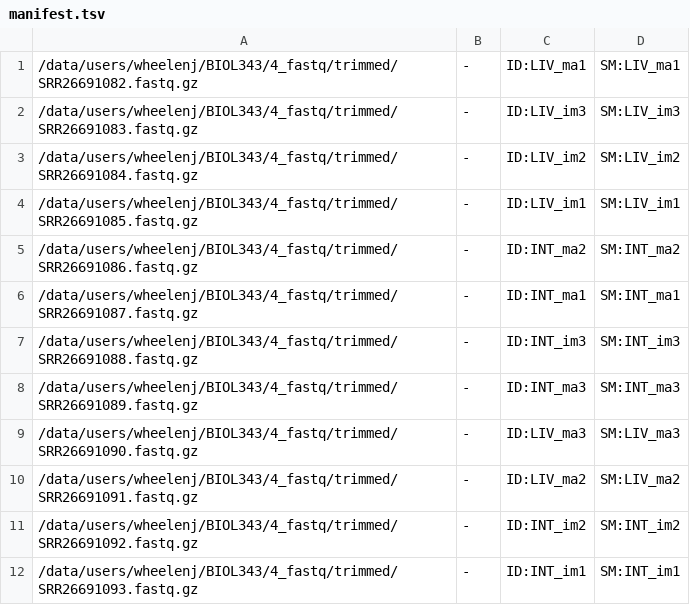
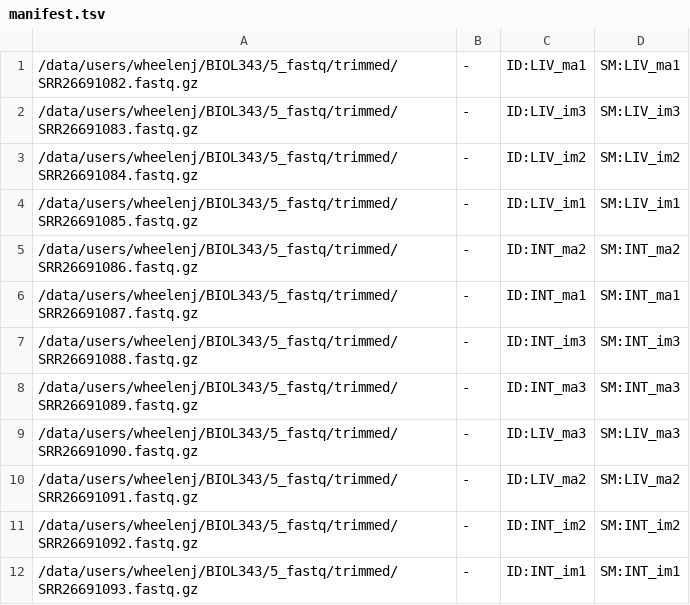
Before and after one commit to UWEC-Bioinformatics/BIOL343, a TSV file: 6_alignment/manifest.tsv, drawn as a sheet.

Commit message:
worked on 6_alignment

```diff
--- a/6_alignment/manifest.tsv
+++ b/6_alignment/manifest.tsv
@@ -1,12 +1,12 @@
-/data/users/wheelenj/BIOL343/4_fastq/trimmed/SRR26691082.fastq.gz	-	ID:LIV_ma1 	SM:LIV_ma1
-/data/users/wheelenj/BIOL343/4_fastq/trimmed/SRR26691083.fastq.gz	-	ID:LIV_im3 	SM:LIV_im3
-/data/users/wheelenj/BIOL343/4_fastq/trimmed/SRR26691084.fastq.gz	-	ID:LIV_im2 	SM:LIV_im2
-/data/users/wheelenj/BIOL343/4_fastq/trimmed/SRR26691085.fastq.gz	-	ID:LIV_im1 	SM:LIV_im1
-/data/users/wheelenj/BIOL343/4_fastq/trimmed/SRR26691086.fastq.gz	-	ID:INT_ma2 	SM:INT_ma2
-/data/users/wheelenj/BIOL343/4_fastq/trimmed/SRR26691087.fastq.gz	-	ID:INT_ma1 	SM:INT_ma1
-/data/users/wheelenj/BIOL343/4_fastq/trimmed/SRR26691088.fastq.gz	-	ID:INT_im3 	SM:INT_im3
-/data/users/wheelenj/BIOL343/4_fastq/trimmed/SRR26691089.fastq.gz	-	ID:INT_ma3 	SM:INT_ma3
-/data/users/wheelenj/BIOL343/4_fastq/trimmed/SRR26691090.fastq.gz	-	ID:LIV_ma3 	SM:LIV_ma3
-/data/users/wheelenj/BIOL343/4_fastq/trimmed/SRR26691091.fastq.gz	-	ID:LIV_ma2 	SM:LIV_ma2
-/data/users/wheelenj/BIOL343/4_fastq/trimmed/SRR26691092.fastq.gz	-	ID:INT_im2 	SM:INT_im2
-/data/users/wheelenj/BIOL343/4_fastq/trimmed/SRR26691093.fastq.gz	-	ID:INT_im1 	SM:INT_im1
+/data/users/wheelenj/BIOL343/5_fastq/trimmed/SRR26691082.fastq.gz	-	ID:LIV_ma1 	SM:LIV_ma1
+/data/users/wheelenj/BIOL343/5_fastq/trimmed/SRR26691083.fastq.gz	-	ID:LIV_im3 	SM:LIV_im3
+/data/users/wheelenj/BIOL343/5_fastq/trimmed/SRR26691084.fastq.gz	-	ID:LIV_im2 	SM:LIV_im2
+/data/users/wheelenj/BIOL343/5_fastq/trimmed/SRR26691085.fastq.gz	-	ID:LIV_im1 	SM:LIV_im1
+/data/users/wheelenj/BIOL343/5_fastq/trimmed/SRR26691086.fastq.gz	-	ID:INT_ma2 	SM:INT_ma2
+/data/users/wheelenj/BIOL343/5_fastq/trimmed/SRR26691087.fastq.gz	-	ID:INT_ma1 	SM:INT_ma1
+/data/users/wheelenj/BIOL343/5_fastq/trimmed/SRR26691088.fastq.gz	-	ID:INT_im3 	SM:INT_im3
+/data/users/wheelenj/BIOL343/5_fastq/trimmed/SRR26691089.fastq.gz	-	ID:INT_ma3 	SM:INT_ma3
+/data/users/wheelenj/BIOL343/5_fastq/trimmed/SRR26691090.fastq.gz	-	ID:LIV_ma3 	SM:LIV_ma3
+/data/users/wheelenj/BIOL343/5_fastq/trimmed/SRR26691091.fastq.gz	-	ID:LIV_ma2 	SM:LIV_ma2
+/data/users/wheelenj/BIOL343/5_fastq/trimmed/SRR26691092.fastq.gz	-	ID:INT_im2 	SM:INT_im2
+/data/users/wheelenj/BIOL343/5_fastq/trimmed/SRR26691093.fastq.gz	-	ID:INT_im1 	SM:INT_im1
```
Also changed, not shown: 8 other files.
